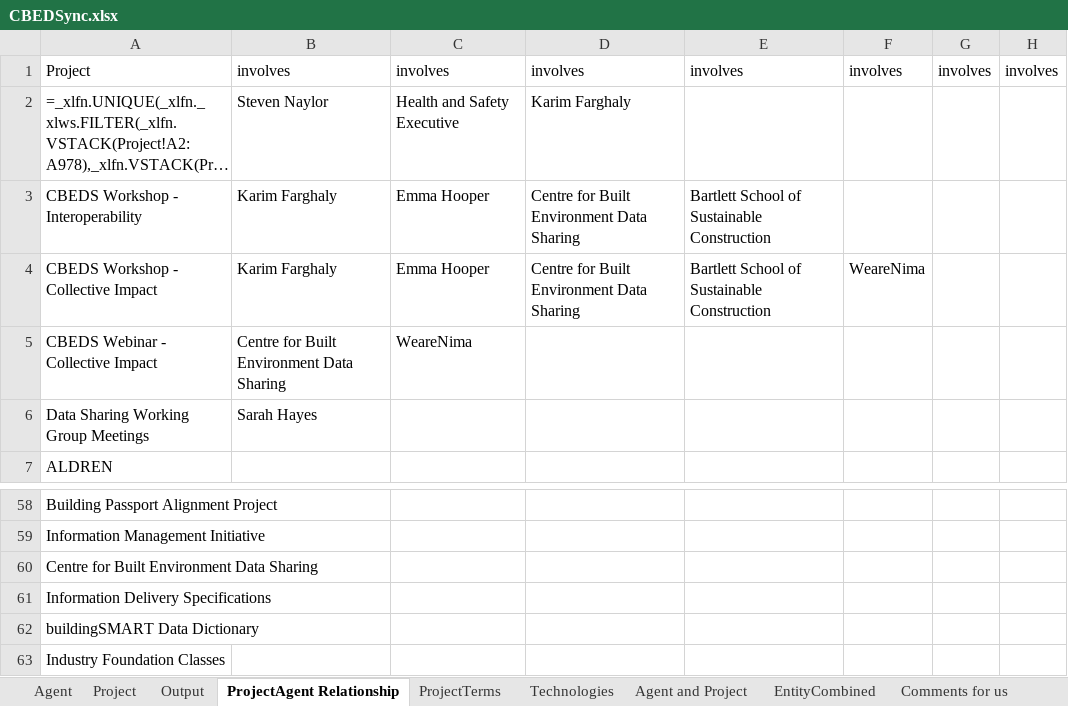
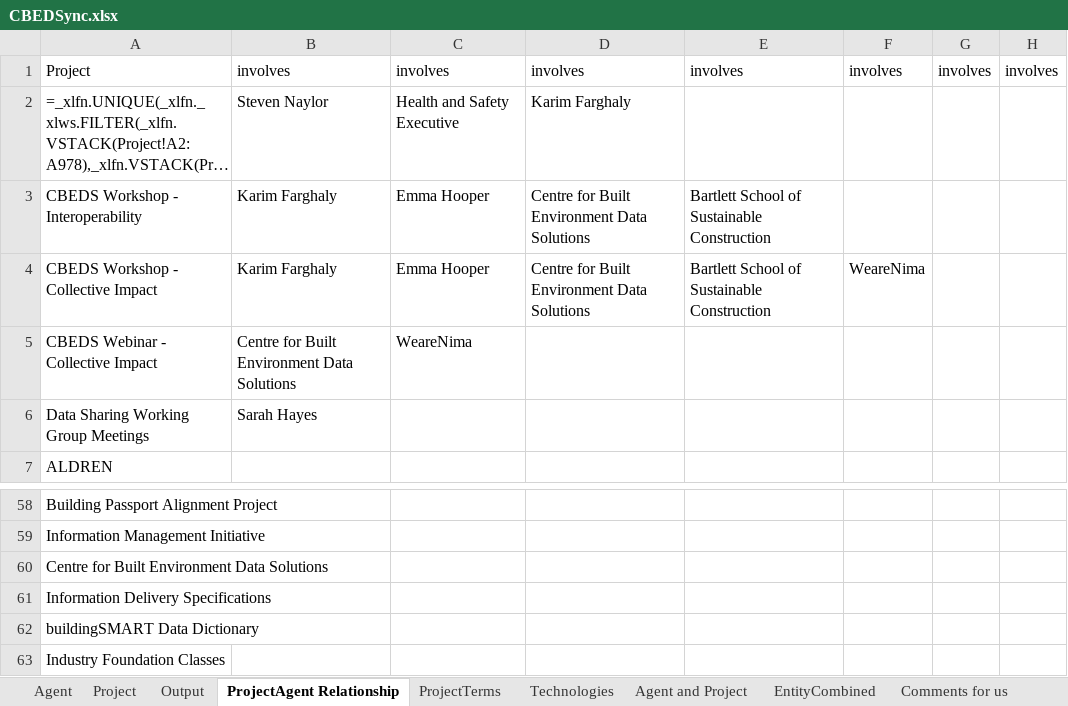
Before and after one commit to CBEDSync/cbeds-site, an Excel workbook: draft/CBEDSync.xlsx, sheet ProjectAgent Relationship, drawn as a sheet; only a part is shown, gaps mark what is left out; long unchanged cells end in …; values as stored, in another font and other column widths than the file's, no borders; formulas without a stored value are shown as written; the diff names each change by its address in the sheet, - before the commit and + after, or states it on an @@ line.

Commit message:
Solutions rather than Sharing

```diff
--- a/draft/CBEDSync.xlsx (sheet ProjectAgent Relationship)
+++ b/draft/CBEDSync.xlsx (sheet ProjectAgent Relationship)
-D3:D4: Centre for Built Environment Data Sharing
+D3:D4: Centre for Built Environment Data Solutions
-B5: Centre for Built Environment Data Sharing
+B5: Centre for Built Environment Data Solutions
-A60: Centre for Built Environment Data Sharing
+A60: Centre for Built Environment Data Solutions
```
Also changed, not shown: sheet Project, sheet Agent, sheet Output, sheet Agent and Project, sheet EntityCombined, 8 other files.
